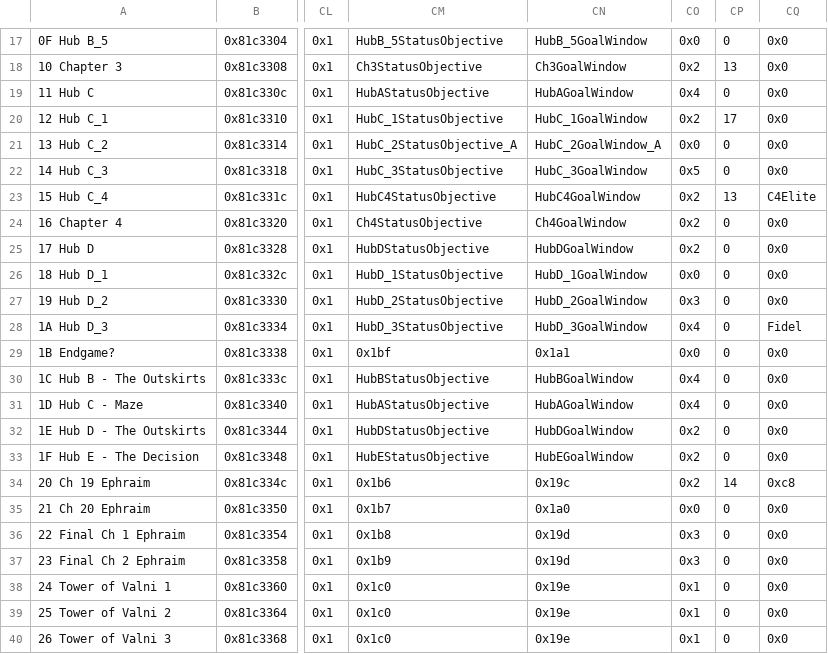
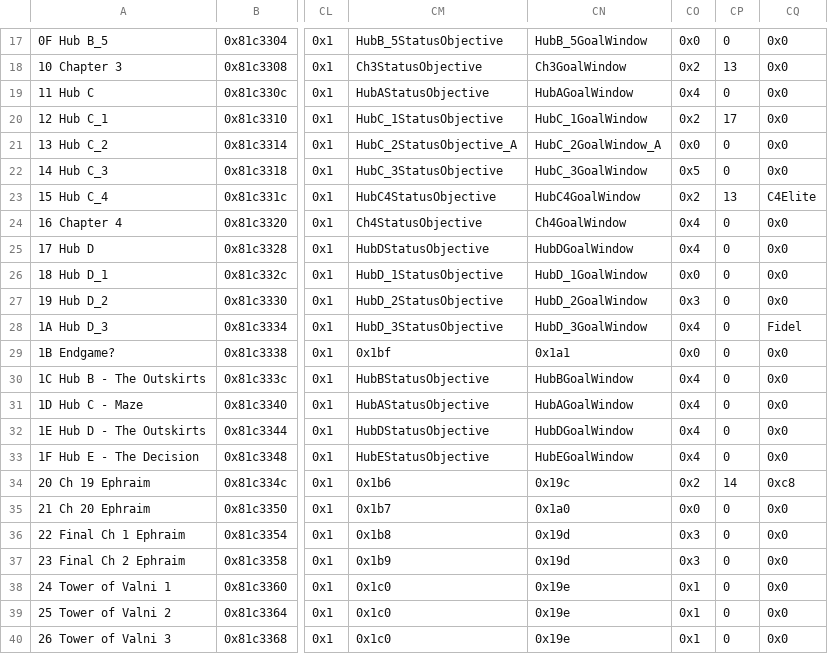
Before and after one commit to legendofloog/Pirate-Project, a CSV file: Tables/NightmareModules/ChapterData/ChapterData.csv, drawn as a sheet; only a part is shown, gaps mark what is left out; the diff names each change by its address in the sheet, - before the commit and + after, or states it on an @@ line.

```diff
--- a/Tables/NightmareModules/ChapterData/ChapterData.csv
+++ b/Tables/NightmareModules/ChapterData/ChapterData.csv
-CO24:CO25: 0x2
+CO24:CO25: 0x4
-CO32:CO33: 0x2
+CO32:CO33: 0x4
```
Also changed, not shown: Tables/NightmareModules/CharactersClasses/CharacterTable.csv, Tables/NightmareModules/CharactersClasses/MagCharEditor.csv, 16 other files.
